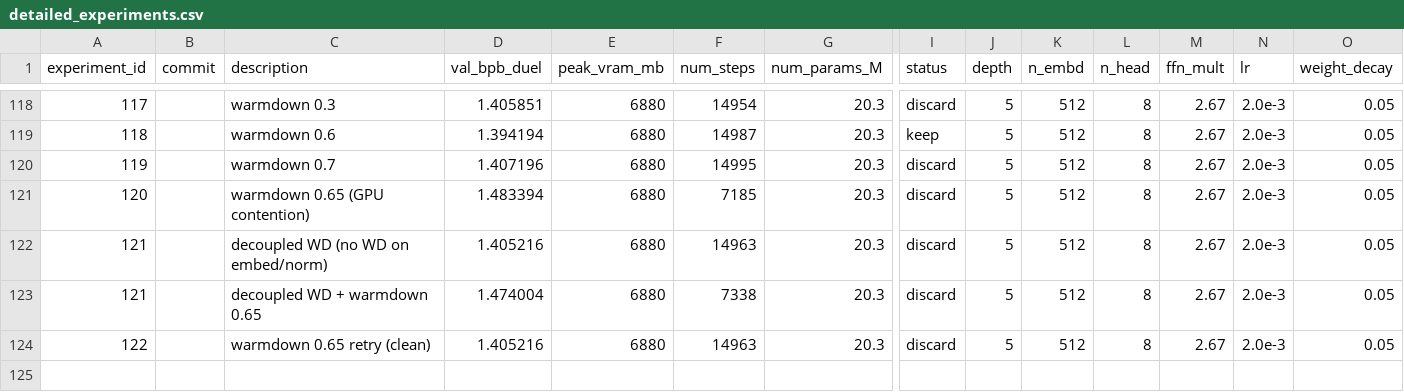
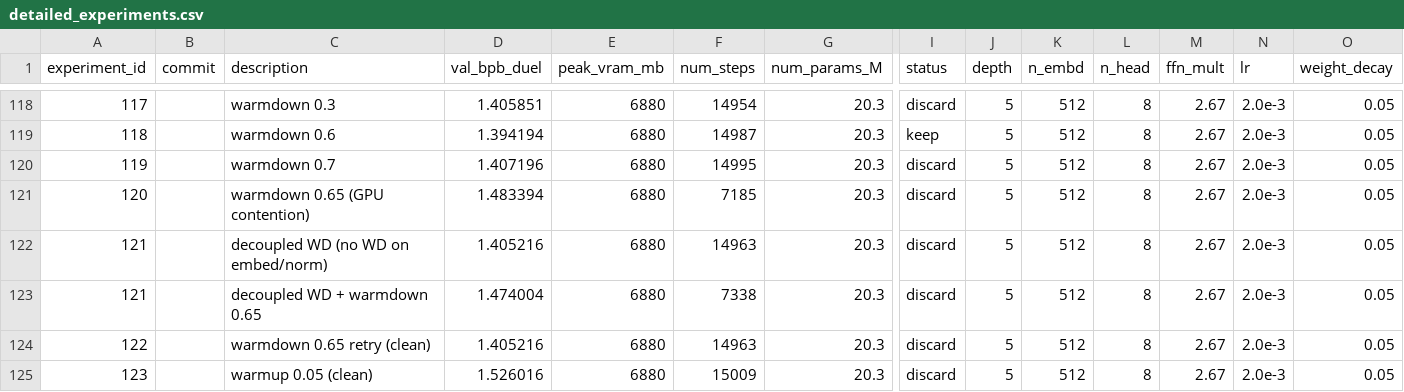
Before and after one commit to zzsi/autoresearch-dllm, a CSV file: detailed_experiments.csv, drawn as a sheet; only a part is shown, gaps mark what is left out; rows hold the shown columns only; the diff names each change by its address in the sheet, - before the commit and + after, or states it on an @@ line.

Commit message:
Log experiment 123 (warmup 0.05, discard)

```diff
--- a/detailed_experiments.csv
+++ b/detailed_experiments.csv
+row 125: 123 |  | warmup 0.05 (clean) | 1.526016 | 6880 | 15009 | 20.3 | discard | 5 | 512 | 8 | 2.67 | 2.0e-3 | 0.05
```
